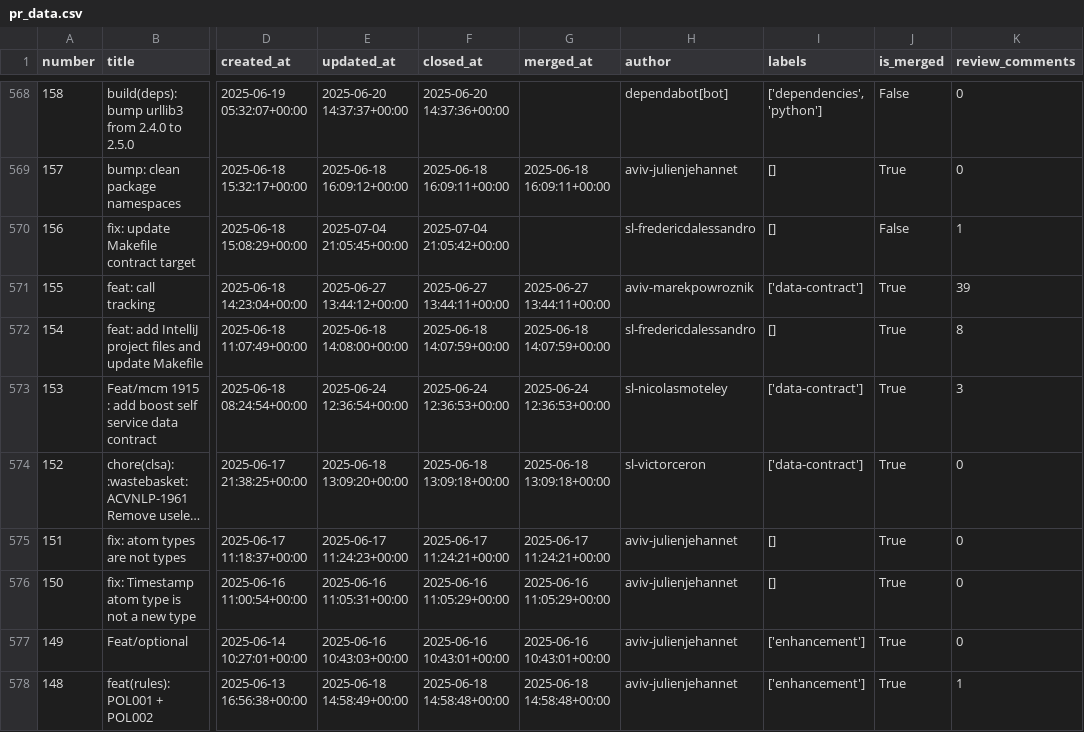
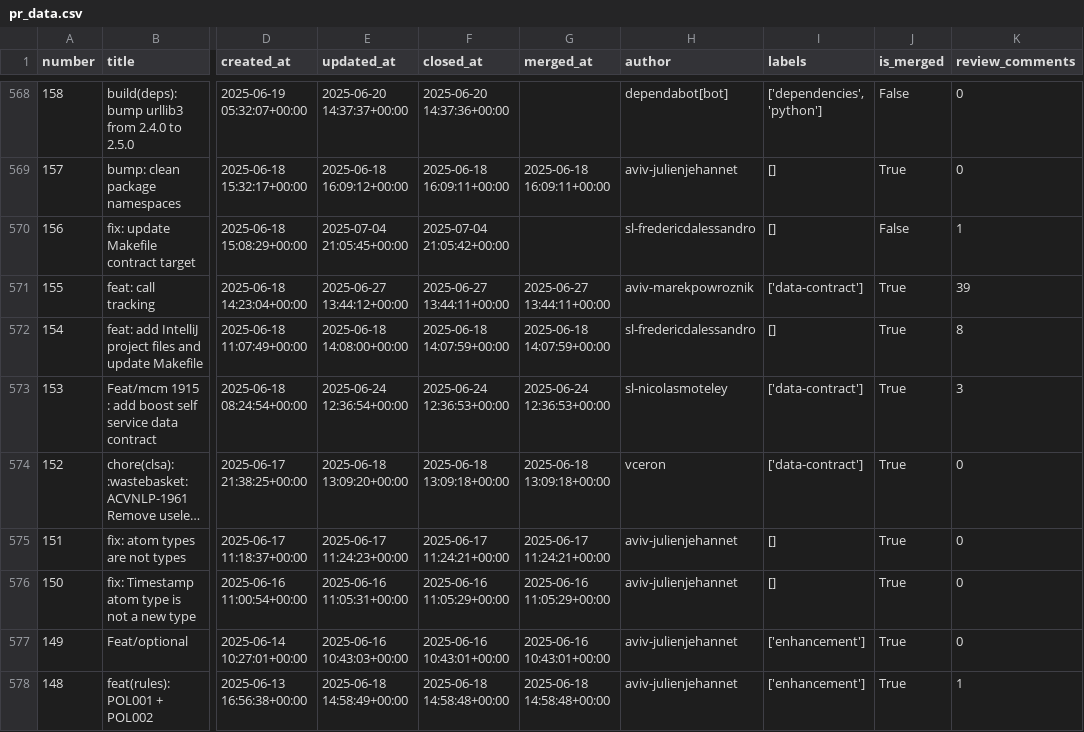
Before and after one commit to aviv-fathallahelmasri/github-pr-analytics, a CSV file: dashboard/data/pr_data.csv, drawn as a sheet; only a part is shown, gaps mark what is left out; long unchanged cells end in …; the diff covers the shown part only; the diff names each change by its address in the sheet, - before the commit and + after, or states it on an @@ line.

```diff
--- a/dashboard/data/pr_data.csv
+++ b/dashboard/data/pr_data.csv
-H574 (author): sl-victorceron
+H574 (author): vceron
```
Also changed, not shown: 10 edited cells elsewhere in this file, 2 other files.
